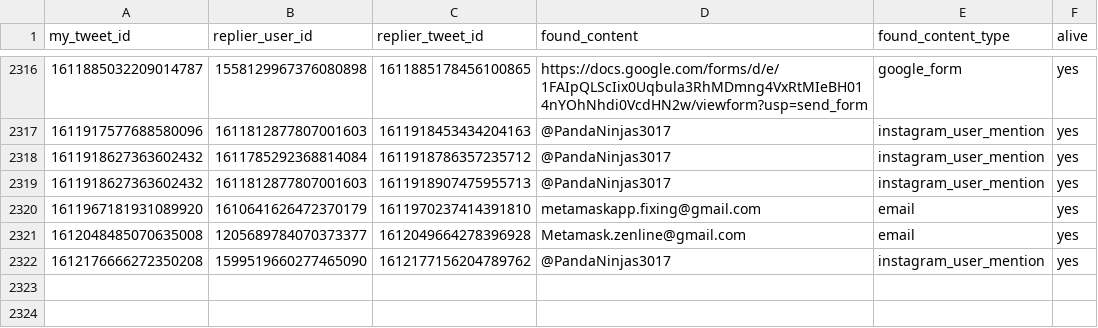
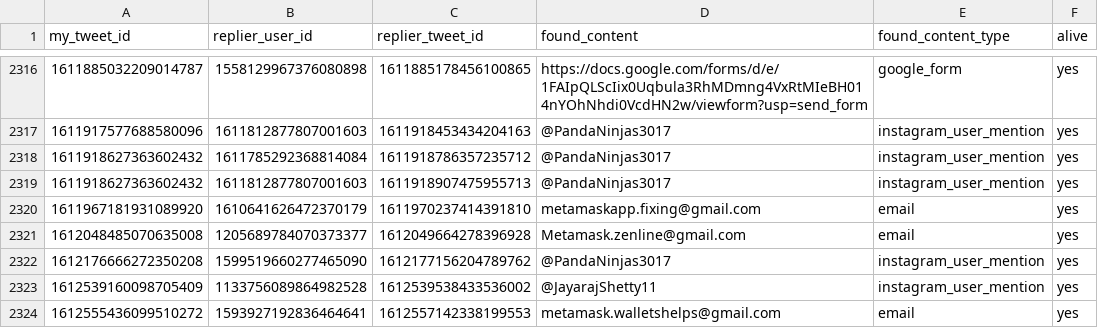
Before and after one commit to thefightagainstmalware/CatPhish, a CSV file: data.csv, drawn as a sheet; only a part is shown, gaps mark what is left out; the diff names each change by its address in the sheet, - before the commit and + after, or states it on an @@ line.

Commit message:
Automated commit

```diff
--- a/data.csv
+++ b/data.csv
+row 2323: 1612539160098705409 | 1133756089864982528 | 1612539538433536002 | @JayarajShetty11 | instagram_user_mention | yes
+row 2324: 1612555436099510272 | 1593927192836464641 | 1612557142338199553 | metamask.walletshelps@gmail.com | email | yes
```
